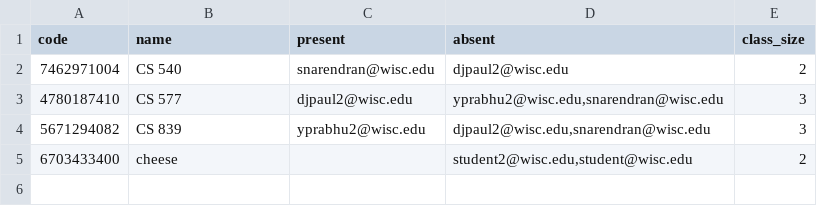
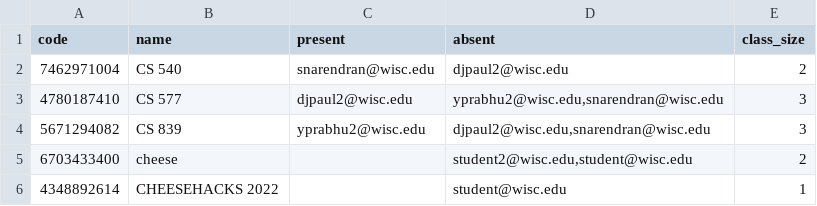
Before and after one commit to sameer-n012/cheesehacks-2022, a CSV file: backend/classes.csv, drawn as a sheet; the diff names each change by its address in the sheet, - before the commit and + after, or states it on an @@ line.

```diff
--- a/backend/classes.csv
+++ b/backend/classes.csv
+row 6: 4348892614 | CHEESEHACKS 2022 |  | student@wisc.edu | 1
```
Also changed, not shown: backend/users.csv, 8 other files.
